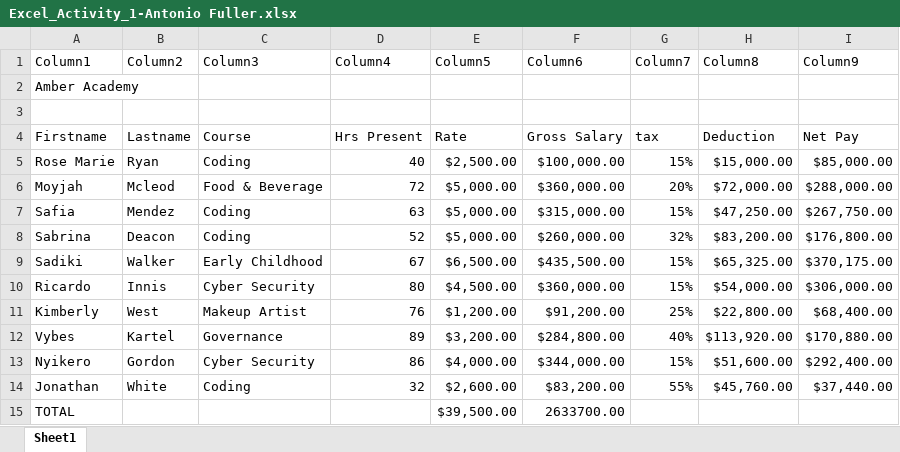
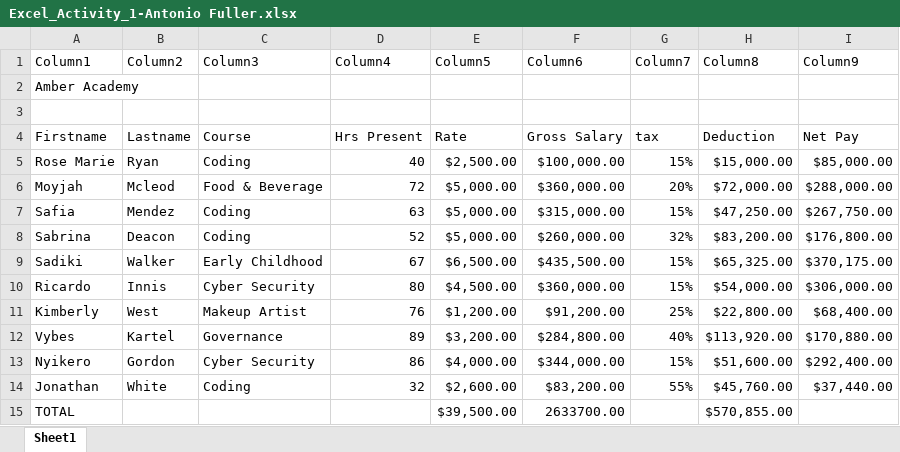
Before and after one commit to Cybertron-Ant/excel_activity_1, an Excel workbook: Excel_Activity_1-Antonio Fuller.xlsx, sheet Sheet1, drawn as a sheet; values as stored, in another font and other column widths than the file's, no borders; charts and pictures and table styles not drawn; the diff names each change by its address in the sheet, - before the commit and + after, or states it on an @@ line.

Commit message:
typed =sum(h5:h14) in cell h15

```diff
--- a/Excel_Activity_1-Antonio Fuller.xlsx (sheet Sheet1)
+++ b/Excel_Activity_1-Antonio Fuller.xlsx (sheet Sheet1)
-H15 (Column8): (empty)
+H15 (Column8): $570,855.00
```
